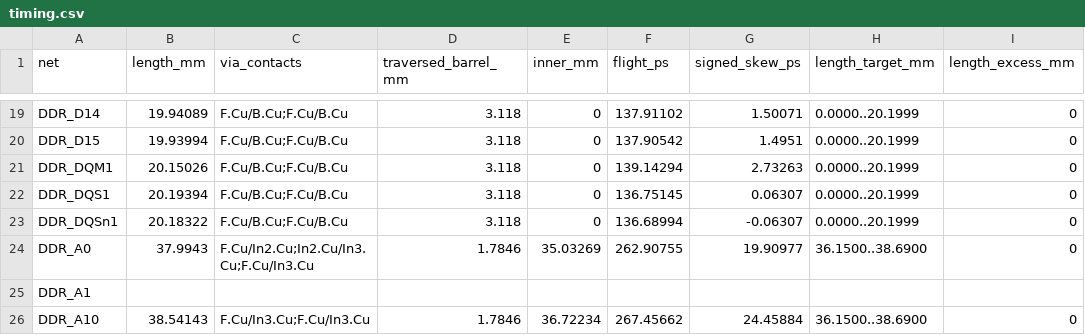
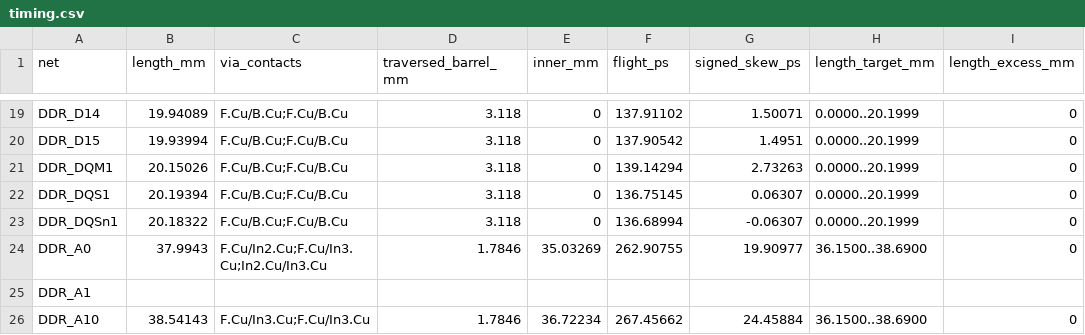
Before and after one commit to Abse2001/pixel-dash, a CSV file: module/timing.csv, drawn as a sheet; only a part is shown, gaps mark what is left out; the diff names each change by its address in the sheet, - before the commit and + after, or states it on an @@ line.

```diff
--- a/module/timing.csv
+++ b/module/timing.csv
-C24 (via_contacts): F.Cu/In2.Cu;In2.Cu/In3.Cu;F.Cu/In3.Cu
+C24 (via_contacts): F.Cu/In2.Cu;F.Cu/In3.Cu;In2.Cu/In3.Cu
```
Also changed, not shown: module/via-map.csv, 8 other files.
